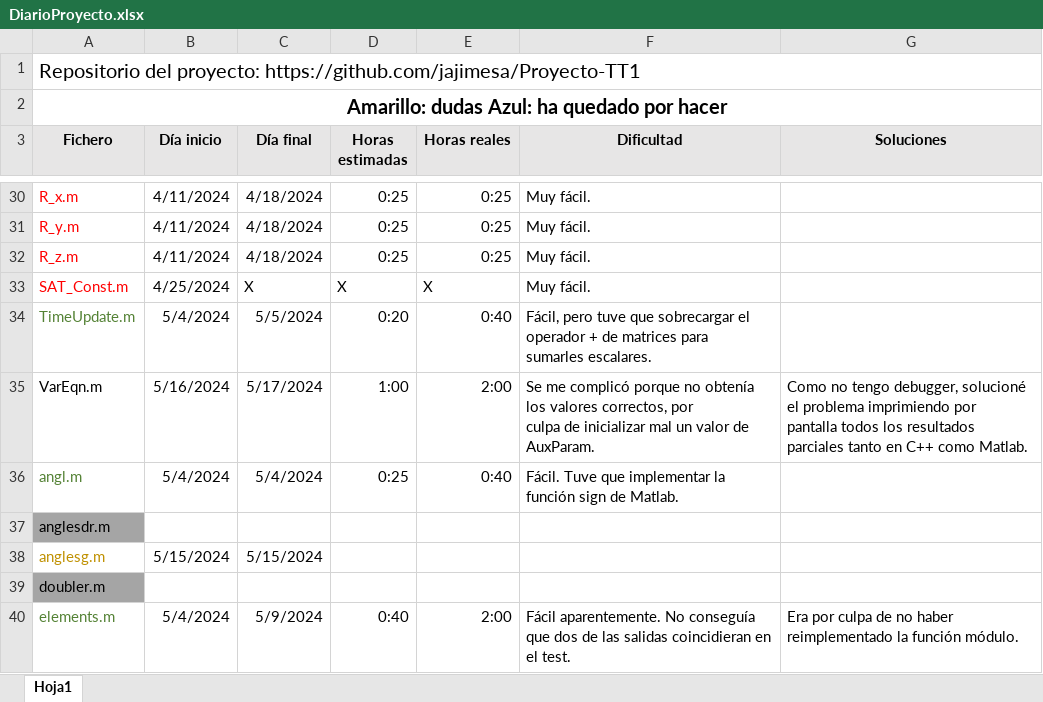
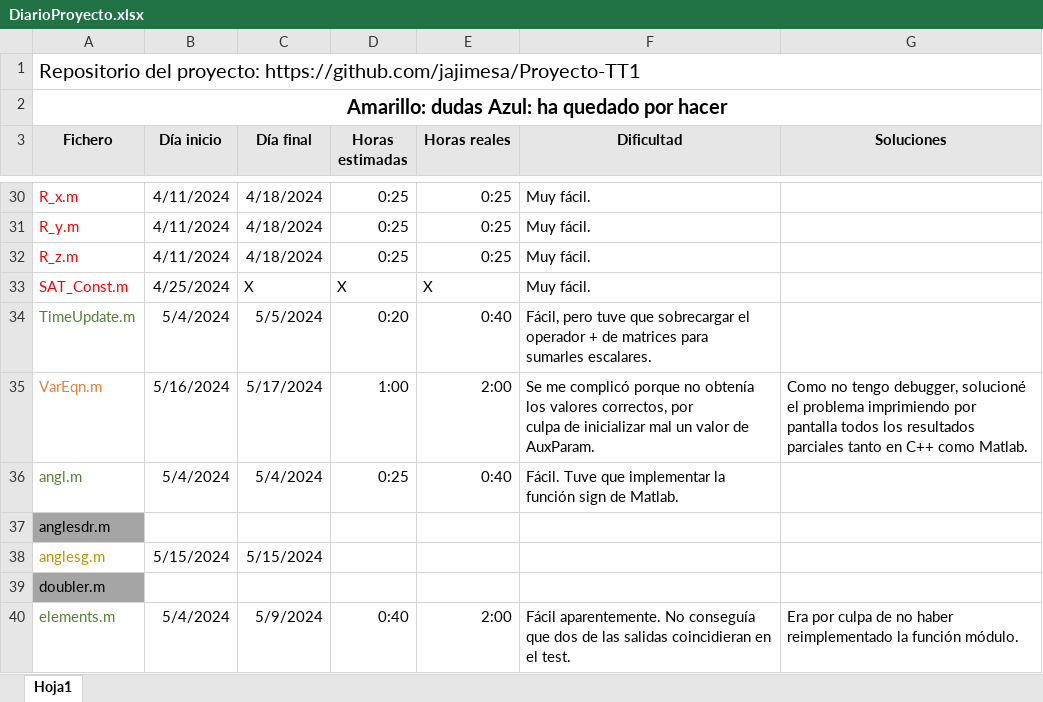
Before and after one commit to jajimesa/Proyecto-TT1, an Excel workbook: DiarioProyecto.xlsx, sheet Hoja1, drawn as a sheet; only a part is shown, gaps mark what is left out; values as stored, in another font and other column widths than the file's, no borders; the diff covers the shown part only; the diff names each change by its address in the sheet, - before the commit and + after, or states it on an @@ line.

```diff
--- a/DiarioProyecto.xlsx (sheet Hoja1)
+++ b/DiarioProyecto.xlsx (sheet Hoja1)
-A35 text colour: black
+A35 text colour: #ED7D31
```
Also changed, not shown: 18 edited cells and cell formats elsewhere in this sheet, 13 other files.
